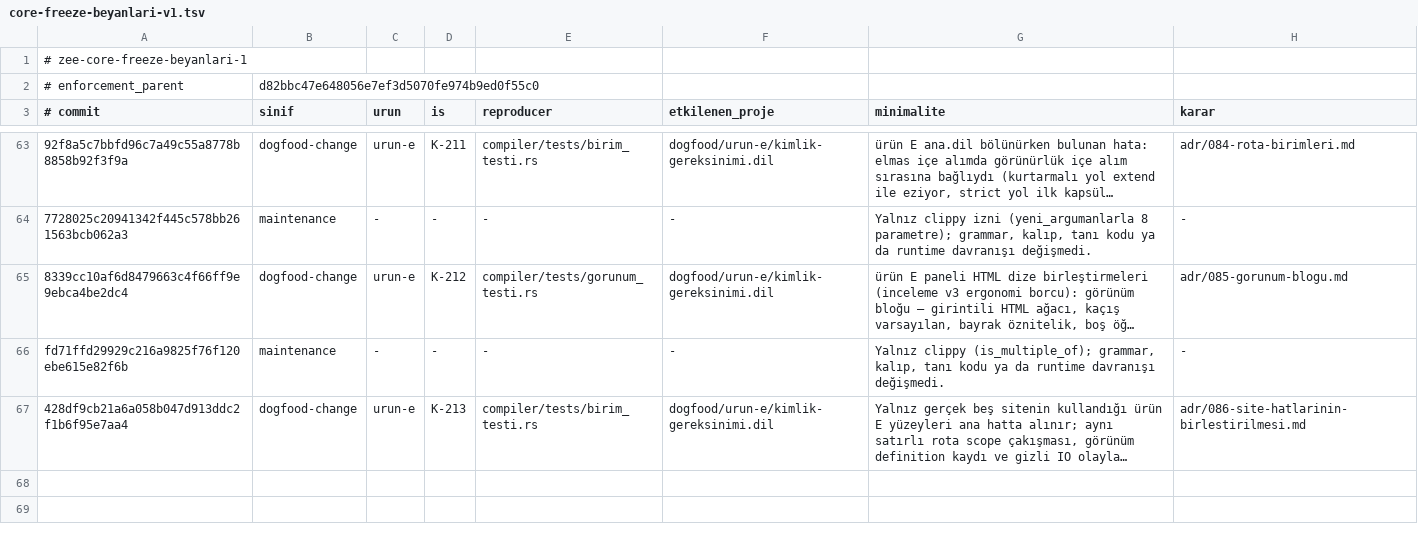
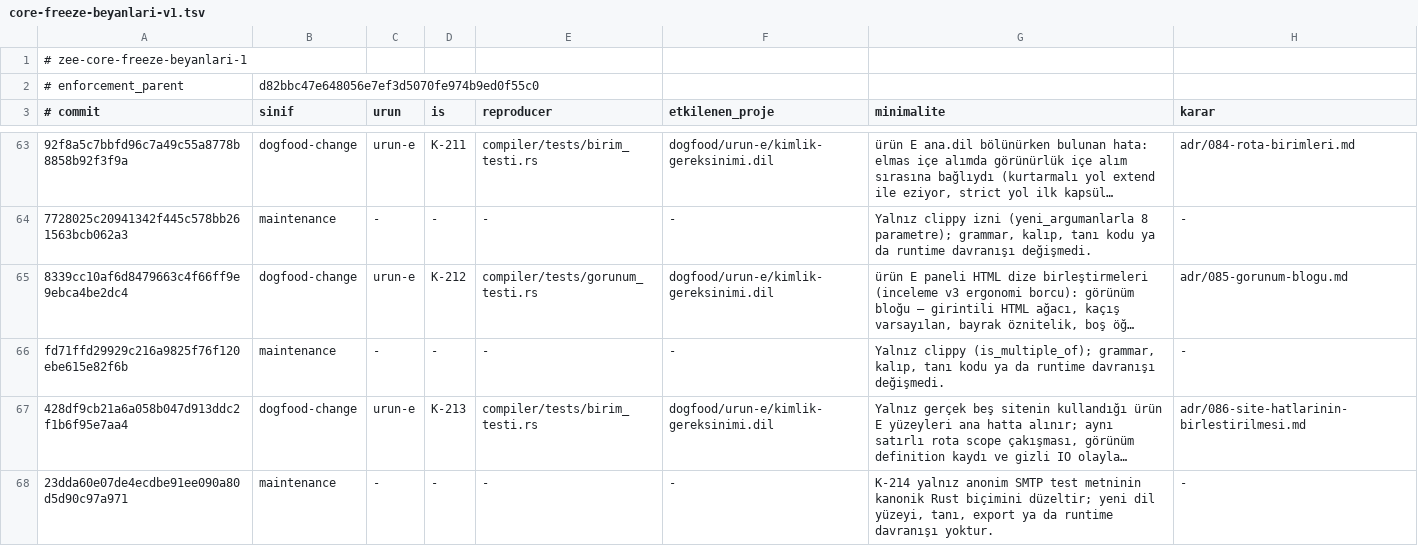
Before and after one commit to merbay-erp/zee, a TSV file: docs/core-freeze-beyanlari-v1.tsv, drawn as a sheet; only a part is shown, gaps mark what is left out; long unchanged cells end in …; the diff names each change by its address in the sheet, - before the commit and + after, or states it on an @@ line.

```diff
--- a/docs/core-freeze-beyanlari-v1.tsv
+++ b/docs/core-freeze-beyanlari-v1.tsv
+row 68: 23dda60e07de4ecdbe91ee090a80d5d90c97a971 | maintenance | - | - | - | - | K-214 yalnız anonim SMTP test metninin kanonik Rust biçimini düzeltir; yeni dil yüzeyi, tanı, export ya da runtime davranışı yoktur. | -
```
Also changed, not shown: docs/compiler-degisiklik-beyanlari-v1.tsv, 2 other files.
